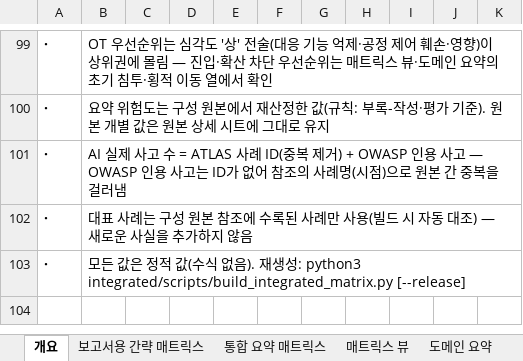
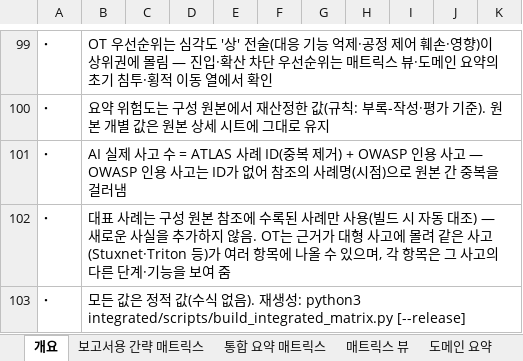
Before and after one commit to donggil-kim/test_2026, an Excel workbook: integrated/output/통합_AI클라우드OT_보안위협_매트릭스_v2.xlsx, sheet 개요, drawn as a sheet; only a part is shown, gaps mark what is left out; values as stored, in another font and other column widths than the file's, no borders; the diff names each change by its address in the sheet, - before the commit and + after, or states it on an @@ line.

```diff
--- a/integrated/output/통합_AI클라우드OT_보안위협_매트릭스_v2.xlsx (sheet 개요)
+++ b/integrated/output/통합_AI클라우드OT_보안위협_매트릭스_v2.xlsx (sheet 개요)
-B102: …지 않음
+B102: …지 않음. OT는 근거가 대형 사고에 몰려 같은 사고(Stuxnet·Triton 등)가 여러 항목에 나올 수 있으며, 각 항목은 그 사고의 다른 단계·기능을 보여 줌
```
Also changed, not shown: sheet 부록-작성·평가 기준, sheet 통합 요약 매트릭스, integrated/output/통합_AI클라우드OT_보안위협_매트릭스_v2_배포본.xlsx, 8 other files.
